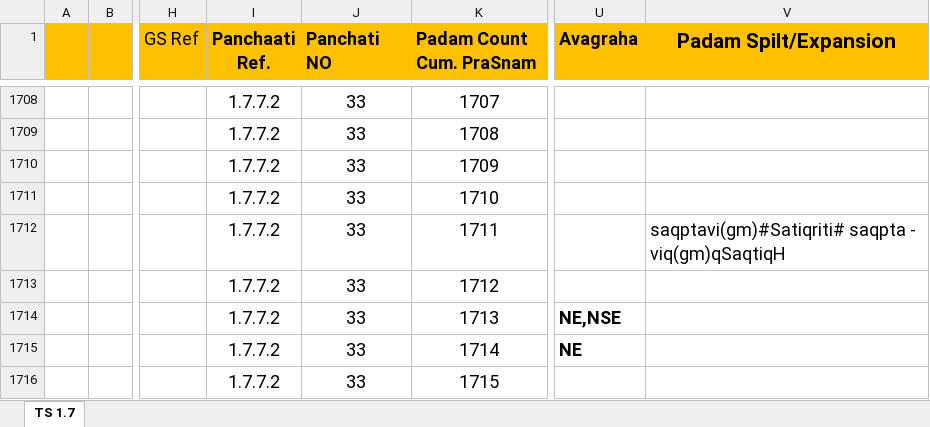
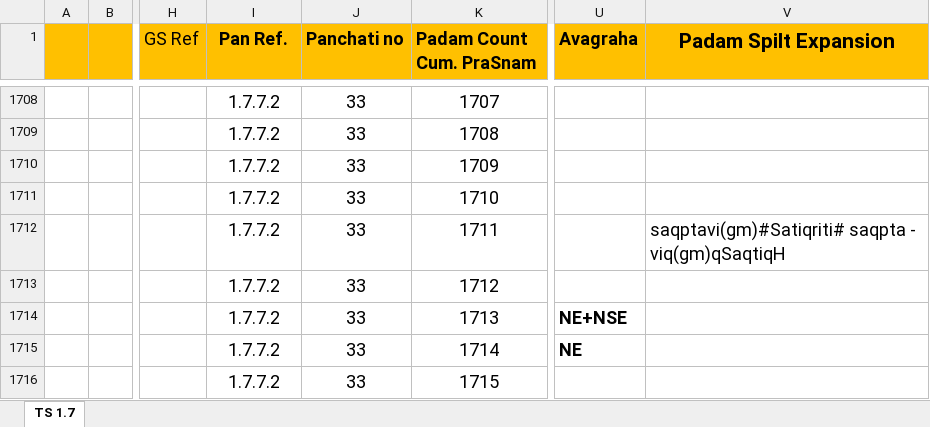
Before and after one commit to KYVeda/texts, an Excel workbook: TS Jatai Working/Padam Input Templates/TS 1.7 Padam Input Template.xlsx, sheet TS 1.7, drawn as a sheet; only a part is shown, gaps mark what is left out; values as stored, in another font and other column widths than the file's, no borders; the diff covers the shown part only; the diff names each change by its address in the sheet, - before the commit and + after, or states it on an @@ line.

```diff
--- a/TS Jatai Working/Padam Input Templates/TS 1.7 Padam Input Template.xlsx (sheet TS 1.7)
+++ b/TS Jatai Working/Padam Input Templates/TS 1.7 Padam Input Template.xlsx (sheet TS 1.7)
-I1: Panchaati Ref.
+I1: Pan Ref.
-J1: Panchati NO
+J1: Panchati no
-V1: Padam Spilt/Expansion
+V1: Padam Spilt Expansion
-U1714 (Avagraha): NE,NSE
+U1714 (Avagraha): NE+NSE
```
Also changed, not shown: 5 edited cells elsewhere in this sheet, TS Jatai Working/Padam Input Templates/TS 1.1 Padam Input Template.xlsx, TS Jatai Working/Padam Input Templates/TS 1.6 Padam Input Template.xlsx, 5 other files.
